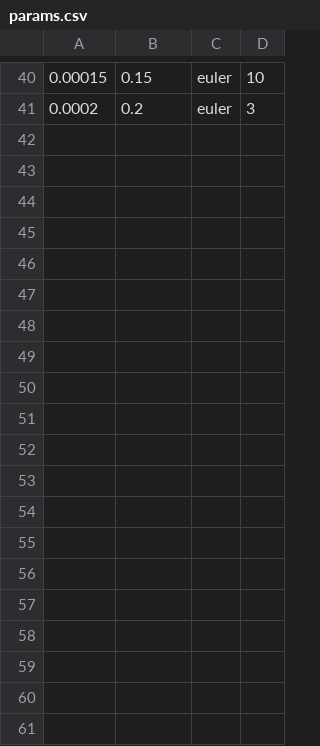
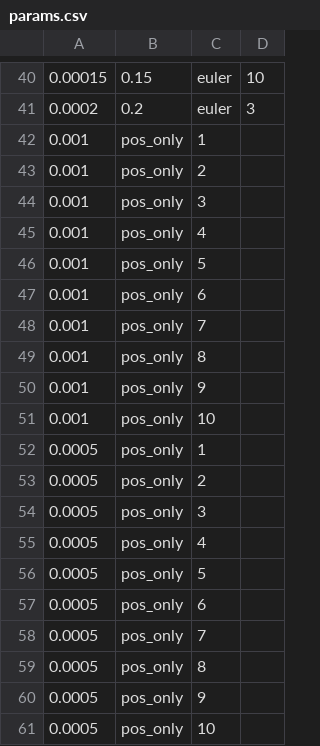
Before and after one commit to CatherineMAbraham/Policies, a CSV file: Policies0/params.csv, drawn as a sheet; only a part is shown, gaps mark what is left out; the diff covers the shown part only; the diff names each change by its address in the sheet, - before the commit and + after, or states it on an @@ line.

Commit message:
need to run position only too

```diff
--- a/Policies0/params.csv
+++ b/Policies0/params.csv
+row 42: 0.001 | pos_only | 1
+row 43: 0.001 | pos_only | 2
+row 44: 0.001 | pos_only | 3
+row 45: 0.001 | pos_only | 4
+row 46: 0.001 | pos_only | 5
+row 47: 0.001 | pos_only | 6
+row 48: 0.001 | pos_only | 7
+row 49: 0.001 | pos_only | 8
+row 50: 0.001 | pos_only | 9
+row 51: 0.001 | pos_only | 10
+row 52: 0.0005 | pos_only | 1
+row 53: 0.0005 | pos_only | 2
+row 54: 0.0005 | pos_only | 3
+row 55: 0.0005 | pos_only | 4
+row 56: 0.0005 | pos_only | 5
+row 57: 0.0005 | pos_only | 6
+row 58: 0.0005 | pos_only | 7
+row 59: 0.0005 | pos_only | 8
+row 60: 0.0005 | pos_only | 9
+row 61: 0.0005 | pos_only | 10
```
Also changed, not shown: 10 added rows elsewhere in this file, 2 other files.
